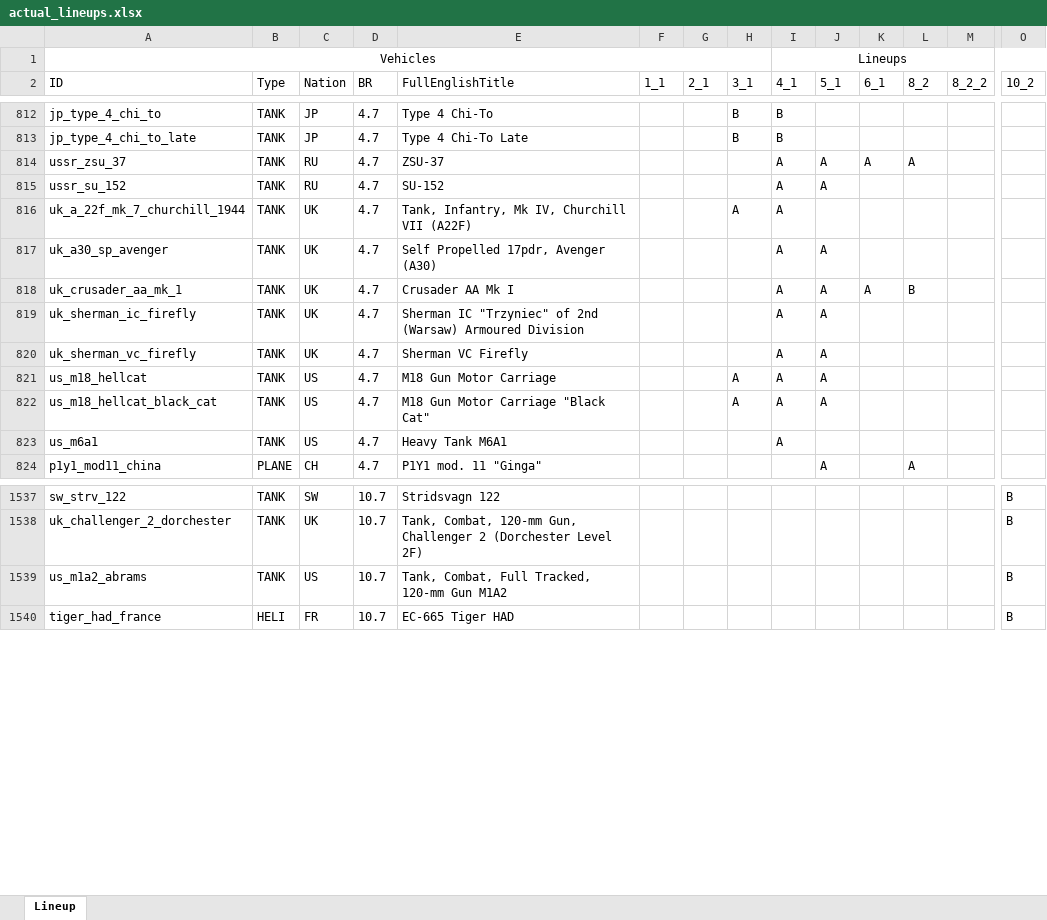
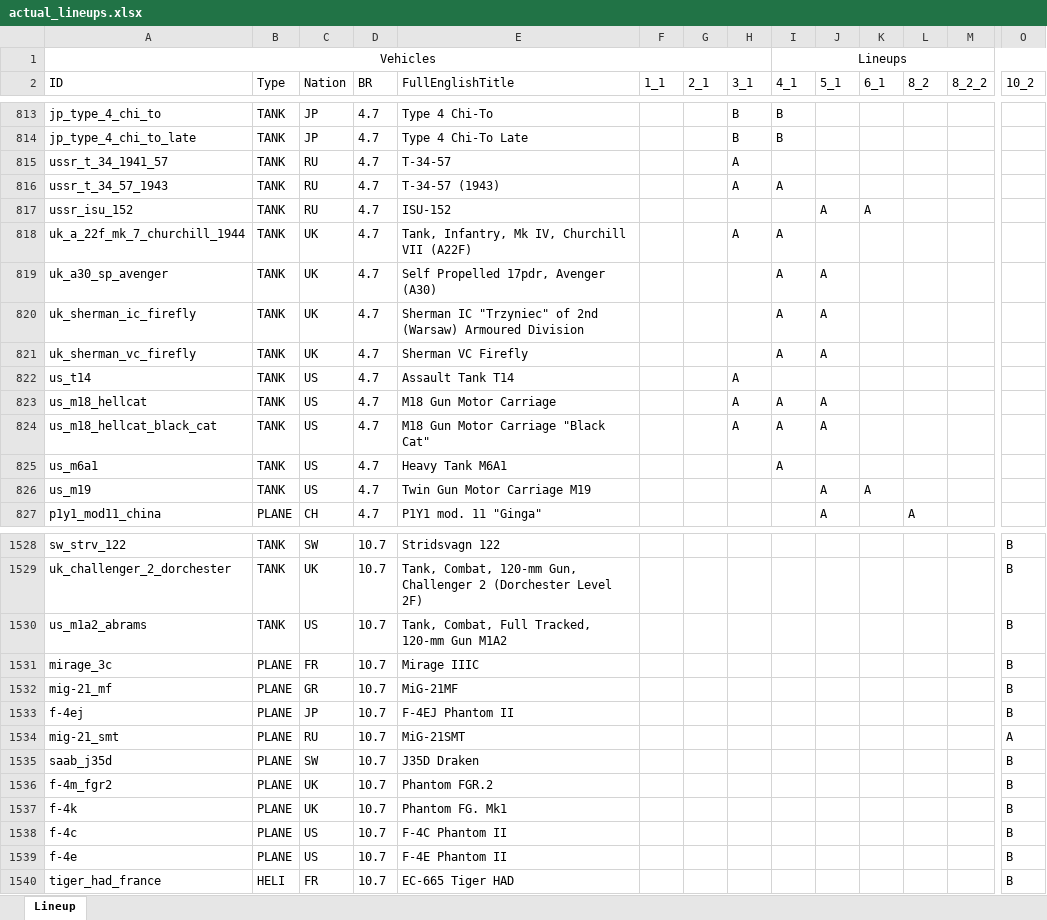
Before and after one commit to runaloop/ThunderSimLineup, an Excel workbook: actual_lineups.xlsx, sheet Lineup, drawn as a sheet; only a part is shown, gaps mark what is left out; values as stored, in another font and other column widths than the file's, no borders; table styles not drawn; removed rows and columns are numbered as before the commit, all else as after; rows hold the shown columns only; the diff covers the shown part only; the diff names each change by its address in the sheet, - before the commit and + after, or states it on an @@ line.

Commit message:
Add: actual lineup changes: I/System.out: ChangeAdapter: Ki-45 hei Toryu is added to 2_1 I/System.out: ChangeAdapter: Ki-109 is added to 2_1     ChangeAdapter: Ju 87 G-1 is added to 2_1     ChangeAdapter: Ju 87 G-2 is added to 2_1     ChangeAdapter: BI is added to 6_1     ChangeAdapter: Ju 87 G-1 is deleted from 4_1     ChangeAdapter: Ju 87 G-2 is deleted from 4_1     ChangeAdapter: Ki-45 hei Toryu is deleted from 4_1     ChangeAdapter: Ki-109 is deleted from 4_1     ChangeAdapter: F7F-1 Tigercat is deleted from 6_1     ChangeAdapter: F7F-3 Tigercat is deleted from 6_1

```diff
--- a/actual_lineups.xlsx (sheet Lineup)
+++ b/actual_lineups.xlsx (sheet Lineup)
-row 814: ussr_zsu_37 | TANK | RU | 4.7 | ZSU-37 |  |  |  | A | A | A | A
+row 815: ussr_t_34_1941_57 | TANK | RU | 4.7 | T-34-57 |  |  | A
+row 816: ussr_t_34_57_1943 | TANK | RU | 4.7 | T-34-57 (1943) |  |  | A | A
-A817 (ID): ussr_su_152
+A817 (ID): ussr_isu_152
-E817 (FullEnglishTitle): SU-152
+E817 (FullEnglishTitle): ISU-152
-I817 (4_1): A
+I817 (4_1): (empty)
-K817 (6_1): (empty)
+K817 (6_1): A
-row 818: uk_crusader_aa_mk_1 | TANK | UK | 4.7 | Crusader AA Mk I |  |  |  | A | A | A | B
+row 822: us_t14 | TANK | US | 4.7 | Assault Tank T14 |  |  | A
+row 826: us_m19 | TANK | US | 4.7 | Twin Gun Motor Carriage M19 |  |  |  |  | A | A
+row 1531: mirage_3c | PLANE | FR | 10.7 | Mirage IIIC |  |  |  |  |  |  |  |  | B
+row 1532: mig-21_mf | PLANE | GR | 10.7 | MiG-21MF |  |  |  |  |  |  |  |  | B
+row 1533: f-4ej | PLANE | JP | 10.7 | F-4EJ Phantom II |  |  |  |  |  |  |  |  | B
+row 1534: mig-21_smt | PLANE | RU | 10.7 | MiG-21SMT |  |  |  |  |  |  |  |  | A
+row 1535: saab_j35d | PLANE | SW | 10.7 | J35D Draken |  |  |  |  |  |  |  |  | B
+row 1536: f-4m_fgr2 | PLANE | UK | 10.7 | Phantom FGR.2 |  |  |  |  |  |  |  |  | B
+row 1537: f-4k | PLANE | UK | 10.7 | Phantom FG. Mk1 |  |  |  |  |  |  |  |  | B
+row 1538: f-4c | PLANE | US | 10.7 | F-4C Phantom II |  |  |  |  |  |  |  |  | B
+row 1539: f-4e | PLANE | US | 10.7 | F-4E Phantom II |  |  |  |  |  |  |  |  | B
```
Also changed, not shown: 48 added rows, 59 removed rows and 19 edited cells elsewhere in this sheet, 2 other files.
